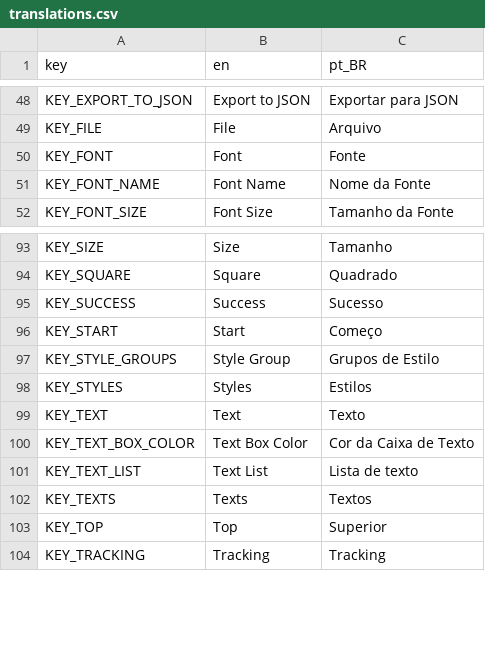
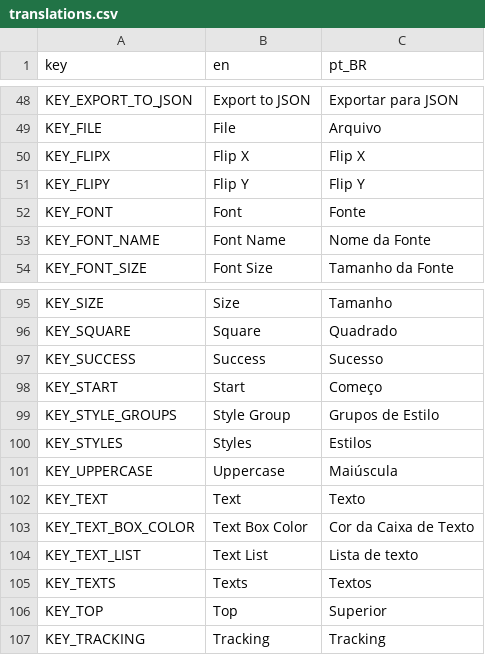
Before and after one commit to XandeKK/TypeBubbleX, a CSV file: Assets/Translations/translations.csv, drawn as a sheet; only a part is shown, gaps mark what is left out.

Commit message:
Add flip x and uppercase

```diff
--- a/Assets/Translations/translations.csv
+++ b/Assets/Translations/translations.csv
@@ -49,2 +49,4 @@
 "KEY_FILE","File","Arquivo"
+"KEY_FLIPX","Flip X","Flip X"
+"KEY_FLIPY","Flip Y","Flip Y"
 "KEY_FONT","Font","Fonte"
@@ -98,2 +100,3 @@
 "KEY_STYLES","Styles","Estilos"
+"KEY_UPPERCASE","Uppercase","Maiúscula"
 "KEY_TEXT","Text","Texto"
```
Also changed, not shown: 6 other files.
